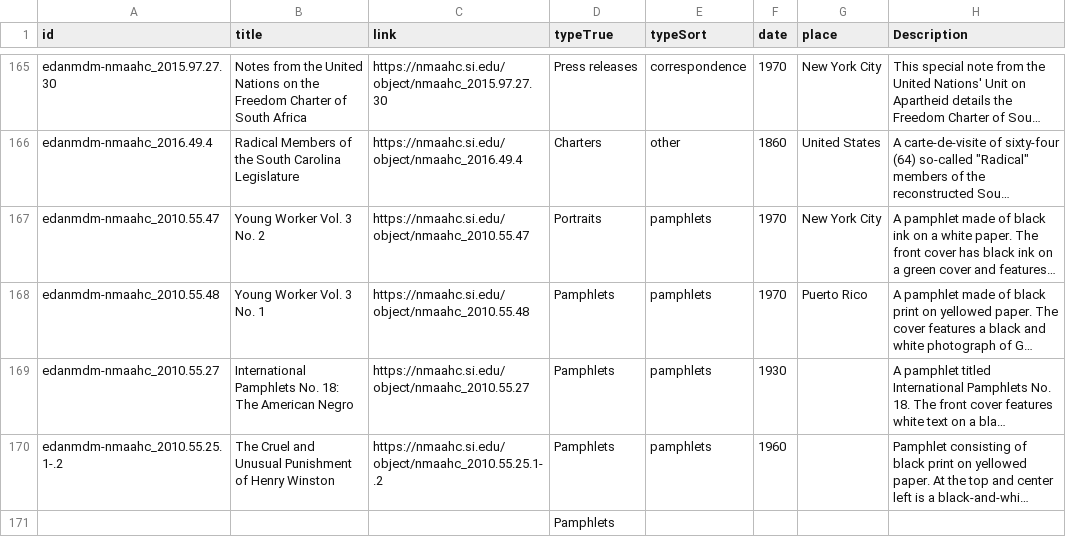
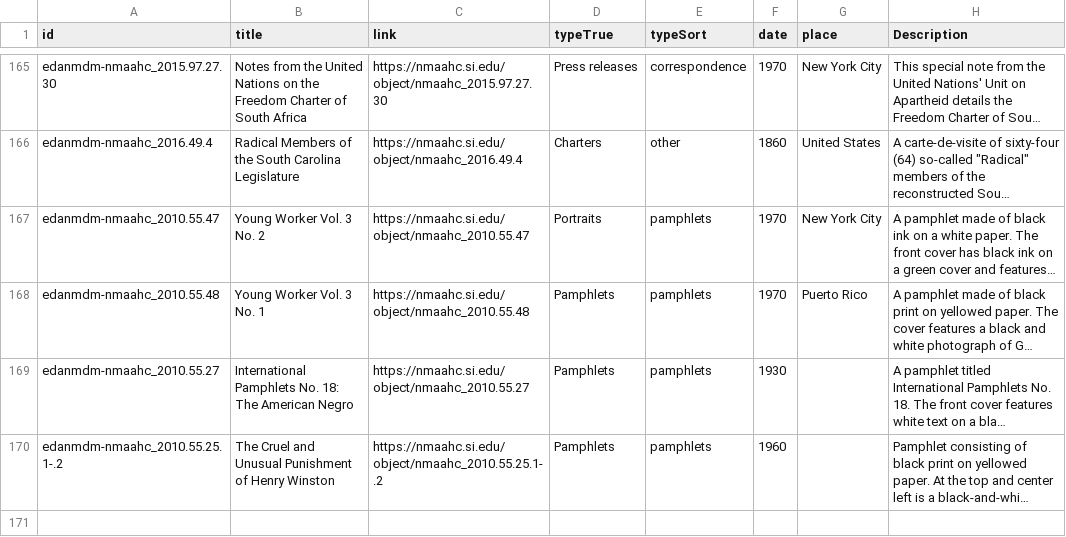
Before and after one commit to m0llyc00k/Major-studio-1, a CSV file: data_beeswarm-original.csv, drawn as a sheet; only a part is shown, gaps mark what is left out; long unchanged cells end in …; the diff names each change by its address in the sheet, - before the commit and + after, or states it on an @@ line.

Commit message:
Update data_beeswarm-original.csv

```diff
--- a/data_beeswarm-original.csv
+++ b/data_beeswarm-original.csv
-row 171:  |  |  | Pamphlets
```
